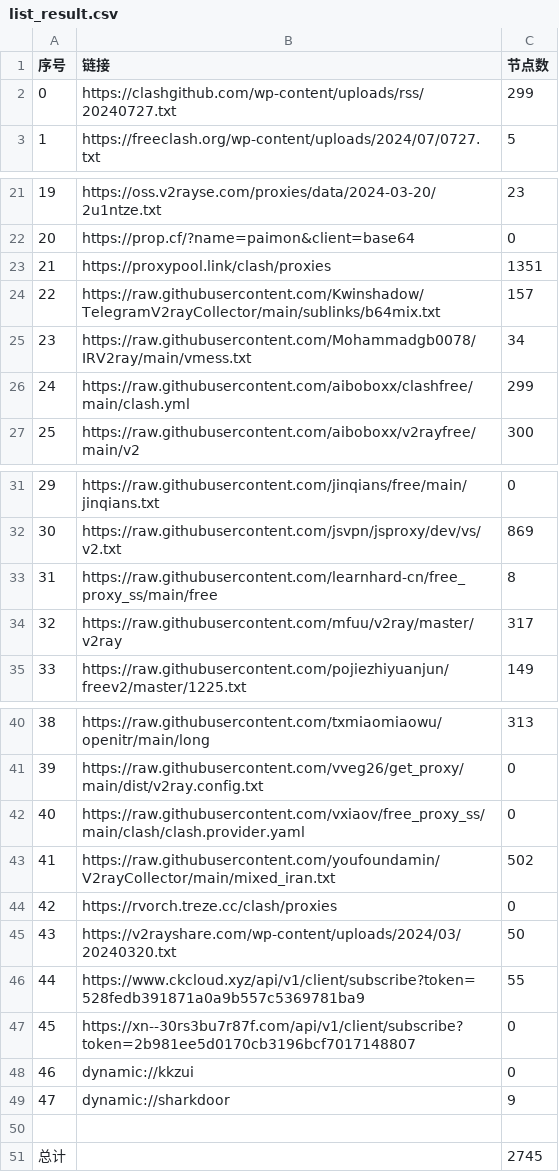
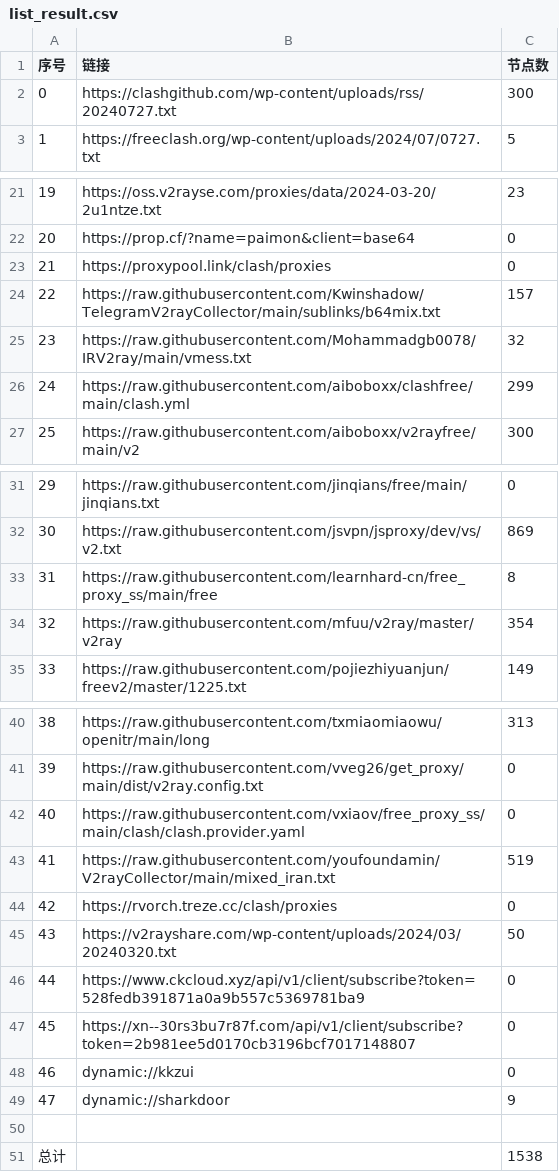
Before and after one commit to txmiaomiaowu/openitr, a CSV file: list_result.csv, drawn as a sheet; only a part is shown, gaps mark what is left out.

```diff
--- a/list_result.csv
+++ b/list_result.csv
@@ -1,3 +1,3 @@
 序号,链接,节点数
-0,https://clashgithub.com/wp-content/uploads/rss/20240727.txt,299
+0,https://clashgithub.com/wp-content/uploads/rss/20240727.txt,300
 1,https://freeclash.org/wp-content/uploads/2024/07/0727.txt,5
@@ -22,5 +22,5 @@
 20,https://prop.cf/?name=paimon&client=base64,0
-21,https://proxypool.link/clash/proxies,1351
+21,https://proxypool.link/clash/proxies,0
 22,https://raw.githubusercontent.com/Kwinshadow/TelegramV2rayCollector/main/sublinks/b64mix.txt,157
-23,https://raw.githubusercontent.com/Mohammadgb0078/IRV2ray/main/vmess.txt,34
+23,https://raw.githubusercontent.com/Mohammadgb0078/IRV2ray/main/vmess.txt,32
 24,https://raw.githubusercontent.com/aiboboxx/clashfree/main/clash.yml,299
@@ -33,3 +33,3 @@
 31,https://raw.githubusercontent.com/learnhard-cn/free_proxy_ss/main/free,8
-32,https://raw.githubusercontent.com/mfuu/v2ray/master/v2ray,317
+32,https://raw.githubusercontent.com/mfuu/v2ray/master/v2ray,354
 33,https://raw.githubusercontent.com/pojiezhiyuanjun/freev2/master/1225.txt,149
@@ -42,6 +42,6 @@
 40,https://raw.githubusercontent.com/vxiaov/free_proxy_ss/main/clash/clash.provider.yaml,0
-41,https://raw.githubusercontent.com/youfoundamin/V2rayCollector/main/mixed_iran.txt,502
+41,https://raw.githubusercontent.com/youfoundamin/V2rayCollector/main/mixed_iran.txt,519
 42,https://rvorch.treze.cc/clash/proxies,0
 43,https://v2rayshare.com/wp-content/uploads/2024/03/20240320.txt,50
-44,https://www.ckcloud.xyz/api/v1/client/subscribe?token=528fedb391871a0a9b557c5369781ba9,55
+44,https://www.ckcloud.xyz/api/v1/client/subscribe?token=528fedb391871a0a9b557c5369781ba9,0
 45,https://xn--30rs3bu7r87f.com/api/v1/client/subscribe?token=2b981ee5d0170cb3196bcf7017148807,0
@@ -50,2 +50,2 @@
 
-总计,,2745
+总计,,1538
```
Also changed, not shown: 13 other files.
